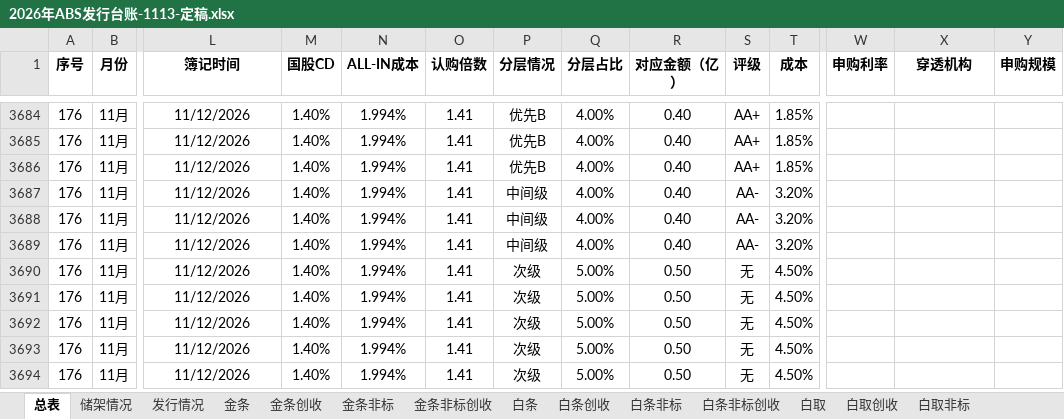
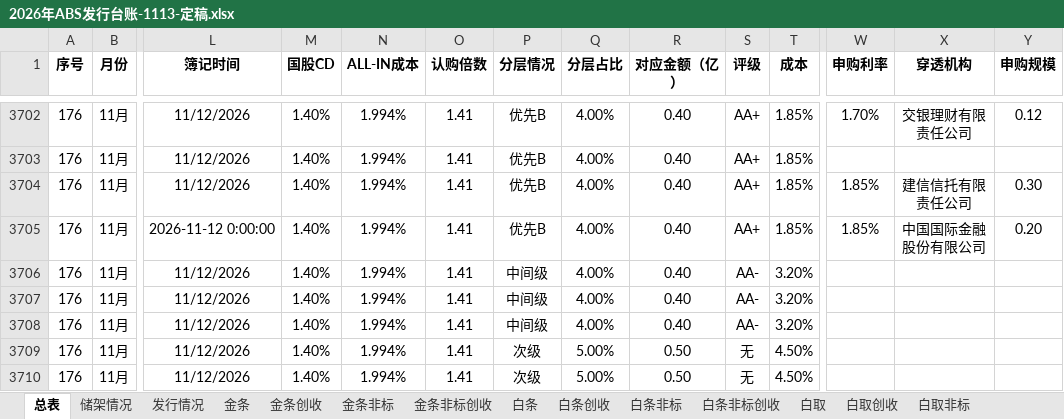
Before and after one commit to codebluce/ABS-Toolbox, an Excel workbook: deliverables/ledger/03_final/2026年ABS发行台账-1113-定稿.xlsx, sheet 总表, drawn as a sheet; only a part is shown, gaps mark what is left out; the shorter side is filled out with more unchanged rows; values as stored, in another font and other column widths than the file's, no borders; addresses are those after the commit; rows hold the shown columns only; the diff covers the shown part only; the diff names each change by its address in the sheet, - before the commit and + after, or states it on an @@ line.

```diff
--- a/deliverables/ledger/03_final/2026年ABS发行台账-1113-定稿.xlsx (sheet 总表)
+++ b/deliverables/ledger/03_final/2026年ABS发行台账-1113-定稿.xlsx (sheet 总表)
-W3702 (申购利率): (empty)
+W3702 (申购利率): 1.70%
-X3702 (穿透机构): (empty)
+X3702 (穿透机构): 交银理财有限责任公司
-Y3702 (申购规模): (empty)
+Y3702 (申购规模): 0.12
-W3704 (申购利率): (empty)
+W3704 (申购利率): 1.85%
-X3704 (穿透机构): (empty)
+X3704 (穿透机构): 建信信托有限责任公司
-Y3704 (申购规模): (empty)
+Y3704 (申购规模): 0.30
+row 3705: 176 | 11月 | 2026-11-12 0:00:00 | 1.40% | 1.994% | 1.41 | 优先B | 4.00% | 0.40 | AA+ | 1.85% | 1.85% | 中国国际金融股份有限公司 | 0.20
```
Also changed, not shown: 18 added rows and 51 edited cells elsewhere in this sheet, 2 other files.
